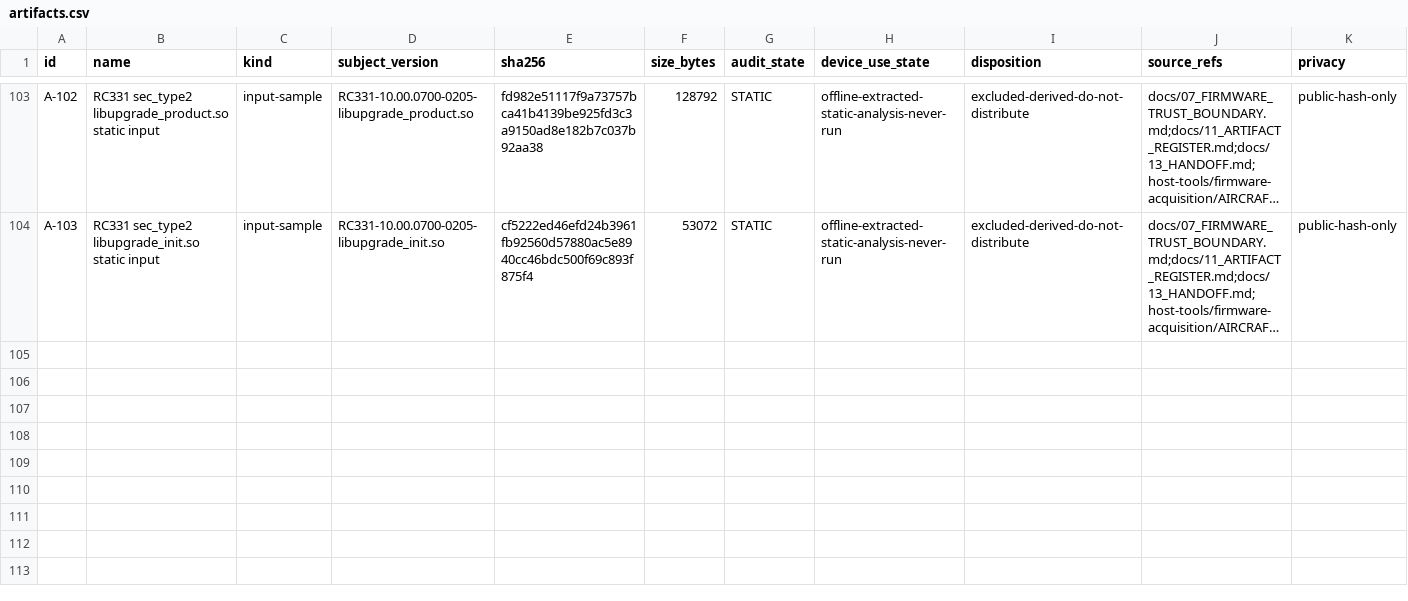
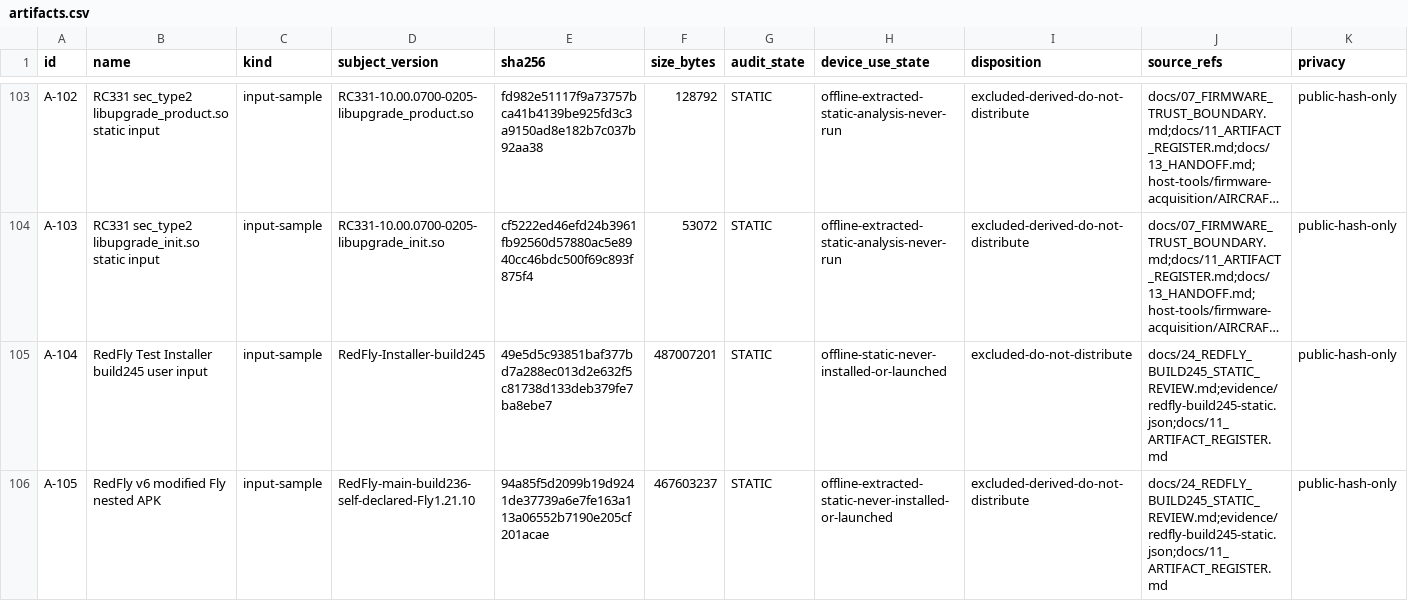
Before and after one commit to Sapphire-Rapids/DJI-RC2-Mini5Pro-Research, a CSV file: evidence/artifacts.csv, drawn as a sheet; only a part is shown, gaps mark what is left out; long unchanged cells end in …; the diff names each change by its address in the sheet, - before the commit and + after, or states it on an @@ line.

```diff
--- a/evidence/artifacts.csv
+++ b/evidence/artifacts.csv
+row 105: A-104 | RedFly Test Installer build245 user input | input-sample | RedFly-Installer-build245 | 49e5d5c93851baf377bd7a288ec013d2e632f5c81738d133deb379fe7ba8ebe7 | 487007201 | STATIC | offline-static-never-installed-or-launched | excluded-do-not-distribute | docs/24_REDFLY_BUILD245_STATIC_REVIEW.md;evidence/redfly-build245-static.json;docs/11_ARTIFACT_REGISTER.md | public-hash-only
+row 106: A-105 | RedFly v6 modified Fly nested APK | input-sample | RedFly-main-build236-self-declared-Fly1.21.10 | 94a85f5d2099b19d9241de37739a6e7fe163a113a06552b7190e205cf201acae | 467603237 | STATIC | offline-extracted-static-never-installed-or-launched | excluded-derived-do-not-distribute | docs/24_REDFLY_BUILD245_STATIC_REVIEW.md;evidence/redfly-build245-static.json;docs/11_ARTIFACT_REGISTER.md | public-hash-only
```
Also changed, not shown: evidence/claims.csv, 14 other files.
